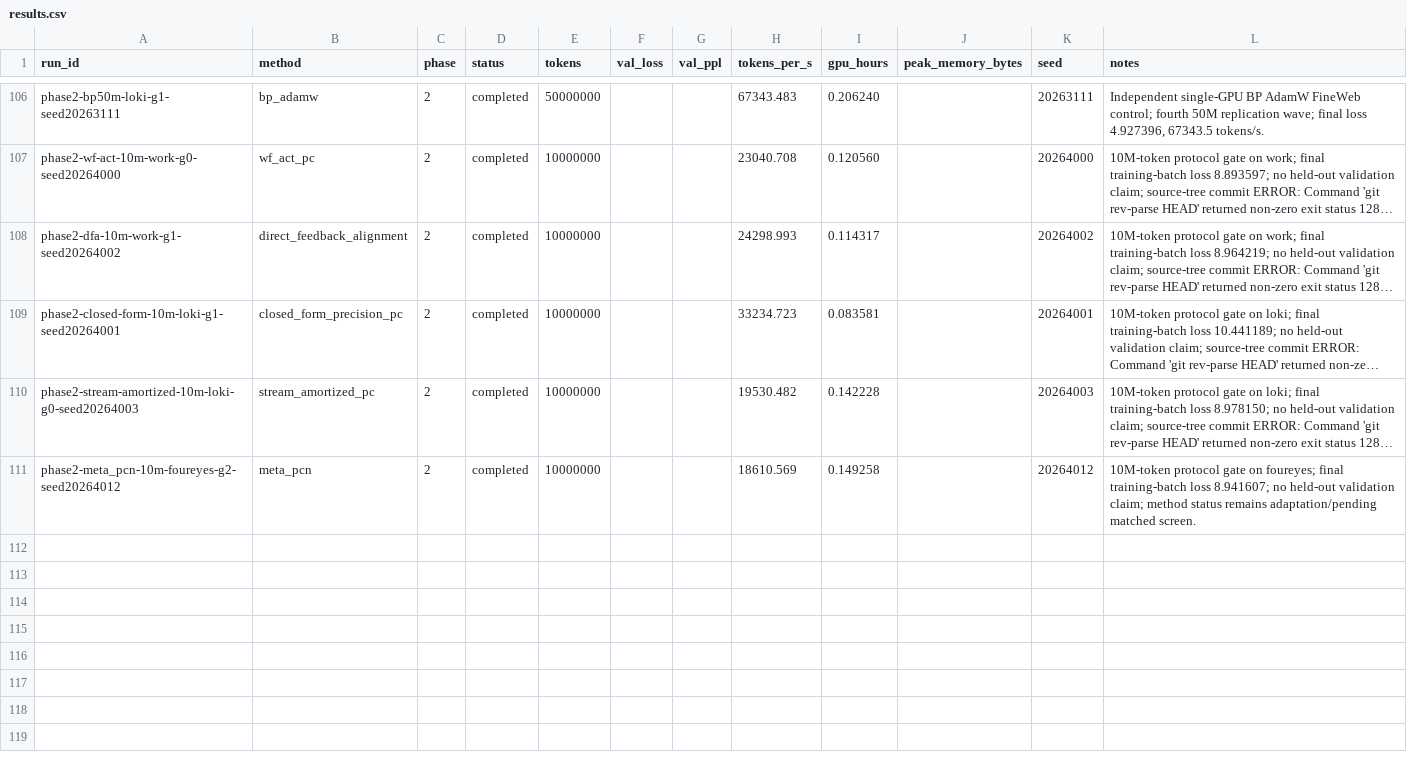
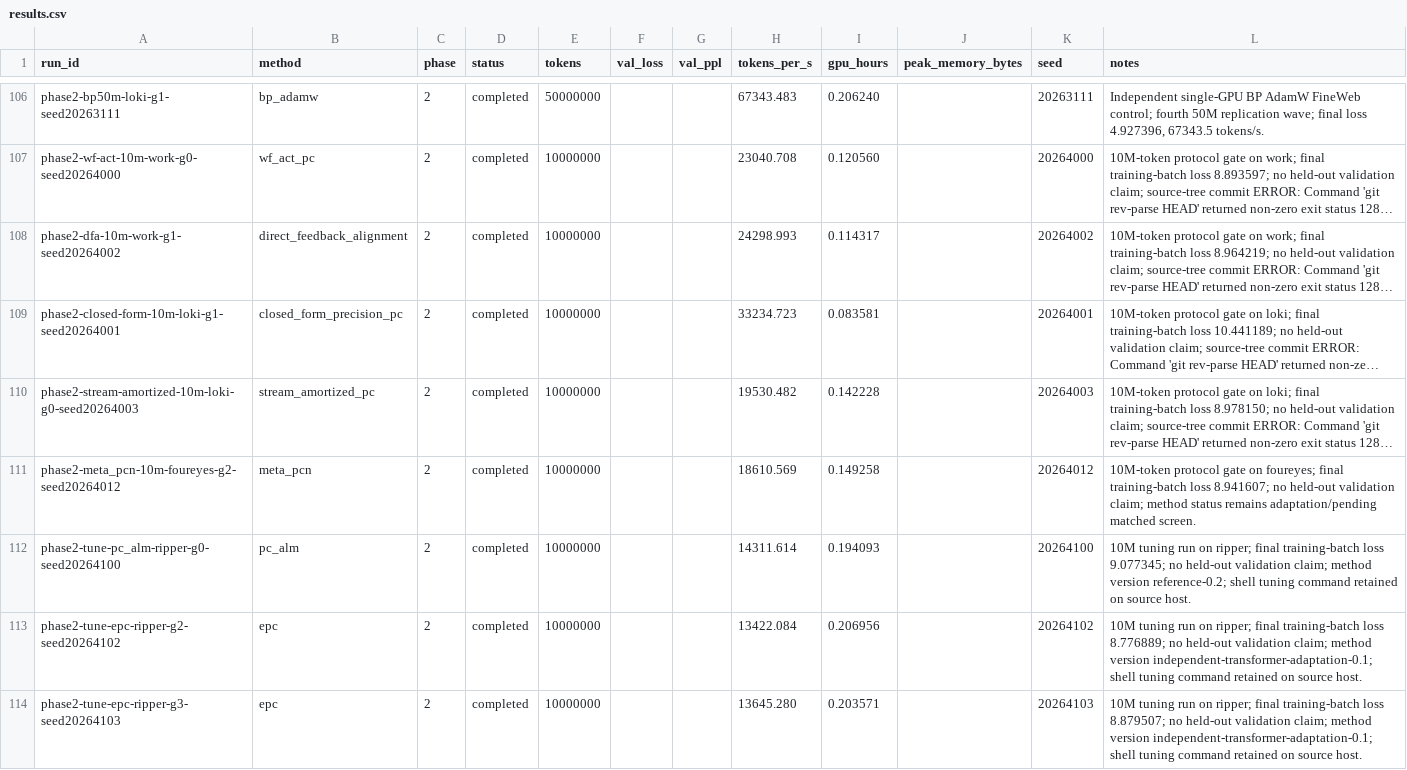
Before and after one commit to catid/pcalm, a CSV file: reports/results.csv, drawn as a sheet; only a part is shown, gaps mark what is left out; long unchanged cells end in …; the diff names each change by its address in the sheet, - before the commit and + after, or states it on an @@ line.

Commit message:
Import completed local tuning and gain ablations

```diff
--- a/reports/results.csv
+++ b/reports/results.csv
+row 112: phase2-tune-pc_alm-ripper-g0-seed20264100 | pc_alm | 2 | completed | 10000000 |  |  | 14311.614 | 0.194093 |  | 20264100 | 10M tuning run on ripper; final training-batch loss 9.077345; no held-out validation claim; method version reference-0.2; shell tuning command retained on source host.
+row 113: phase2-tune-epc-ripper-g2-seed20264102 | epc | 2 | completed | 10000000 |  |  | 13422.084 | 0.206956 |  | 20264102 | 10M tuning run on ripper; final training-batch loss 8.776889; no held-out validation claim; method version independent-transformer-adaptation-0.1; shell tuning command retained on source host.
+row 114: phase2-tune-epc-ripper-g3-seed20264103 | epc | 2 | completed | 10000000 |  |  | 13645.280 | 0.203571 |  | 20264103 | 10M tuning run on ripper; final training-batch loss 8.879507; no held-out validation claim; method version independent-transformer-adaptation-0.1; shell tuning command retained on source host.
```
Also changed, not shown: 2 other files.
